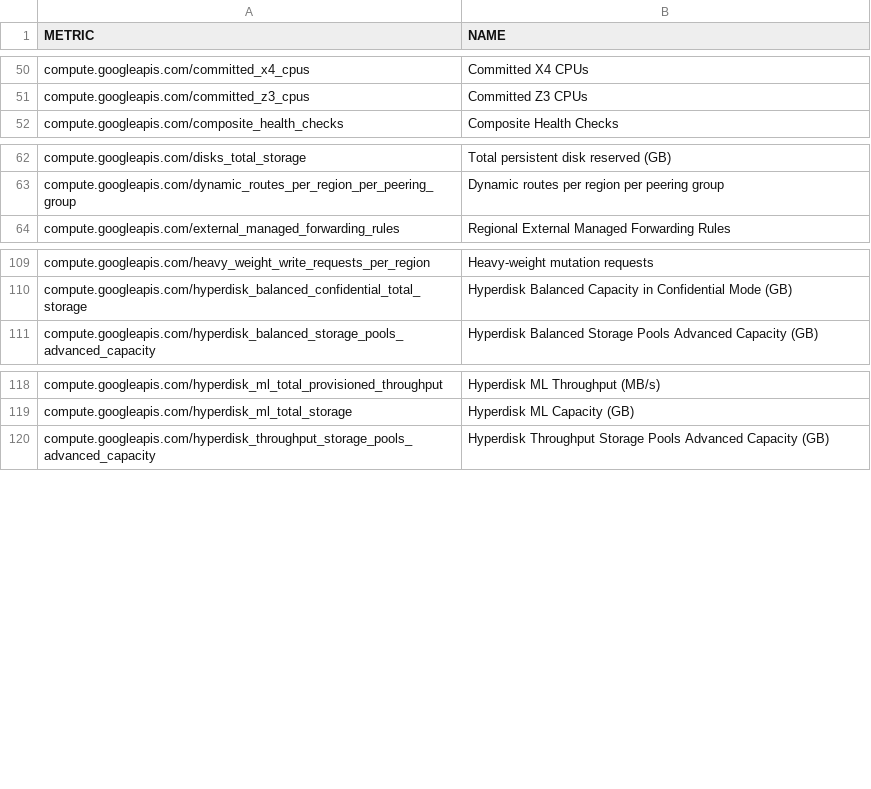
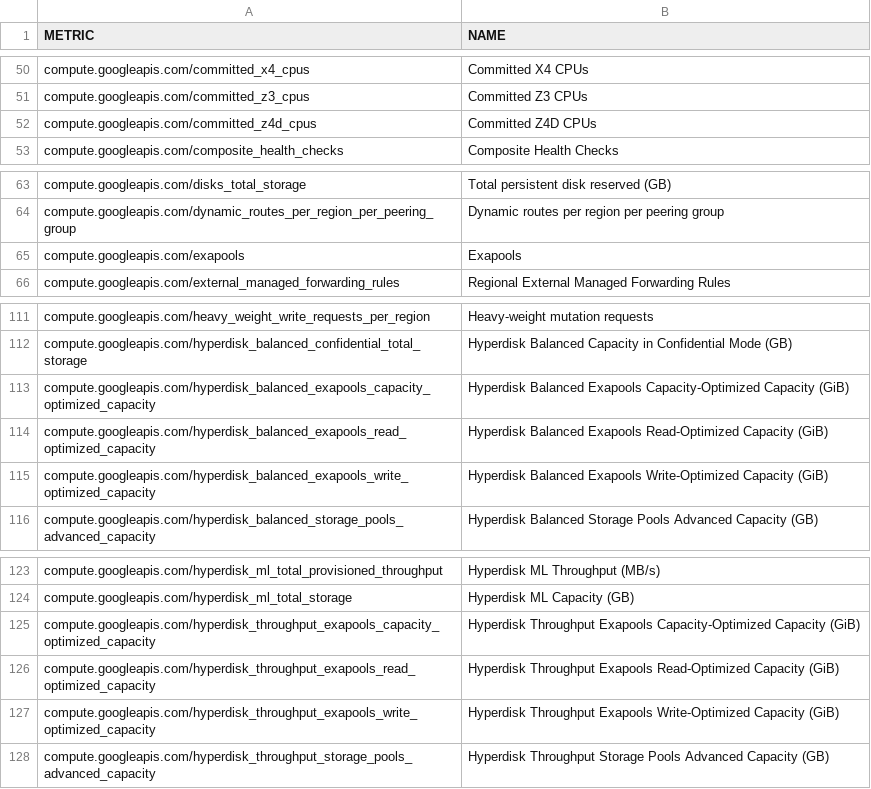
Before and after one commit to Cyclenerd/terraform-google-quota-limits, a CSV file: tools/compute.csv, drawn as a sheet; only a part is shown, gaps mark what is left out; the diff names each change by its address in the sheet, - before the commit and + after, or states it on an @@ line.

```diff
--- a/tools/compute.csv
+++ b/tools/compute.csv
+row 52: compute.googleapis.com/committed_z4d_cpus | Committed Z4D CPUs
+row 65: compute.googleapis.com/exapools | Exapools
+row 113: compute.googleapis.com/hyperdisk_balanced_exapools_capacity_optimized_capacity | Hyperdisk Balanced Exapools Capacity-Optimized Capacity (GiB)
+row 114: compute.googleapis.com/hyperdisk_balanced_exapools_read_optimized_capacity | Hyperdisk Balanced Exapools Read-Optimized Capacity (GiB)
+row 115: compute.googleapis.com/hyperdisk_balanced_exapools_write_optimized_capacity | Hyperdisk Balanced Exapools Write-Optimized Capacity (GiB)
+row 125: compute.googleapis.com/hyperdisk_throughput_exapools_capacity_optimized_capacity | Hyperdisk Throughput Exapools Capacity-Optimized Capacity (GiB)
+row 126: compute.googleapis.com/hyperdisk_throughput_exapools_read_optimized_capacity | Hyperdisk Throughput Exapools Read-Optimized Capacity (GiB)
+row 127: compute.googleapis.com/hyperdisk_throughput_exapools_write_optimized_capacity | Hyperdisk Throughput Exapools Write-Optimized Capacity (GiB)
```
